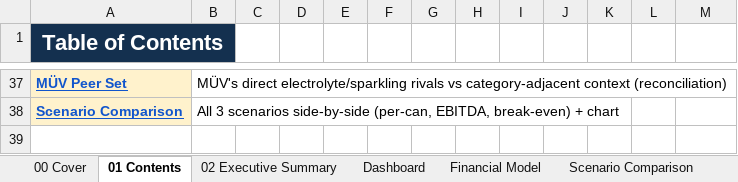
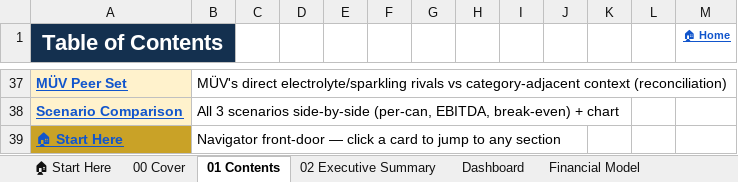
Before and after one commit to louisnto-cloud/my-first-project, an Excel workbook: Organika_Sparkling_Competitor_Intelligence_ENTERPRISE.xlsx, sheet 01 Contents, drawn as a sheet; only a part is shown, gaps mark what is left out; values as stored, in another font and other column widths than the file's, no borders; the diff names each change by its address in the sheet, - before the commit and + after, or states it on an @@ line.

```diff
--- a/Organika_Sparkling_Competitor_Intelligence_ENTERPRISE.xlsx (sheet 01 Contents)
+++ b/Organika_Sparkling_Competitor_Intelligence_ENTERPRISE.xlsx (sheet 01 Contents)
+sheet tab: 🏠 Start Here
-M1: (empty)
+M1: 🏠 Home
+row 39: 🏠 Start Here | Navigator front-door — click a card to jump to any section
```
Also changed, not shown: sheet 00 Cover, sheet 03 Methodology, sheet 21 Launch Plan, sheet 14 Patterns & Failures, sheet 16 SWOT, sheet 20 GTM Recommendation, 28 more sheets, 3 other files.
